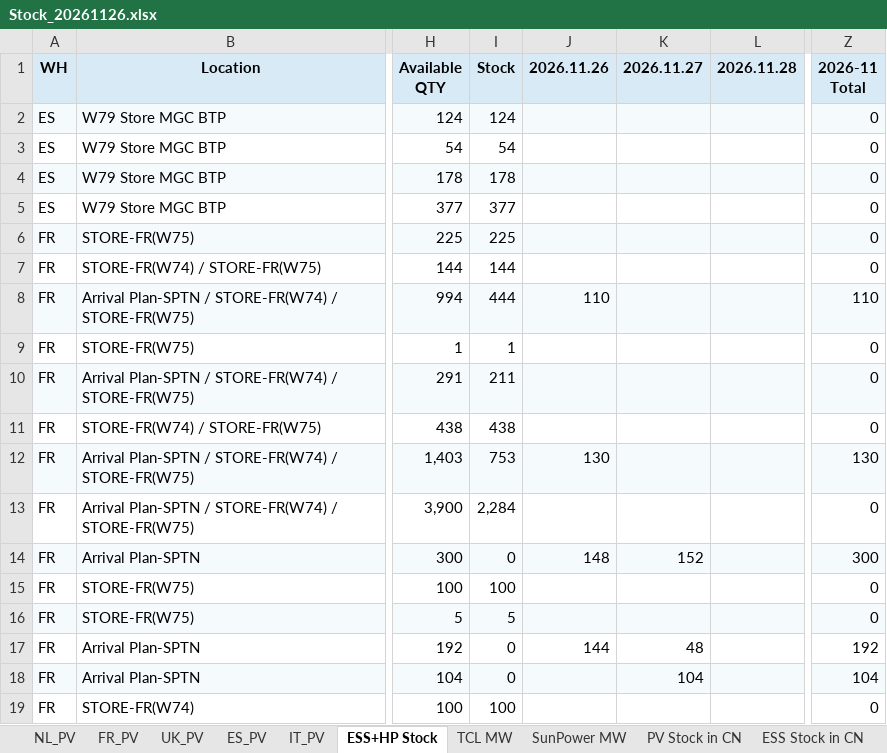
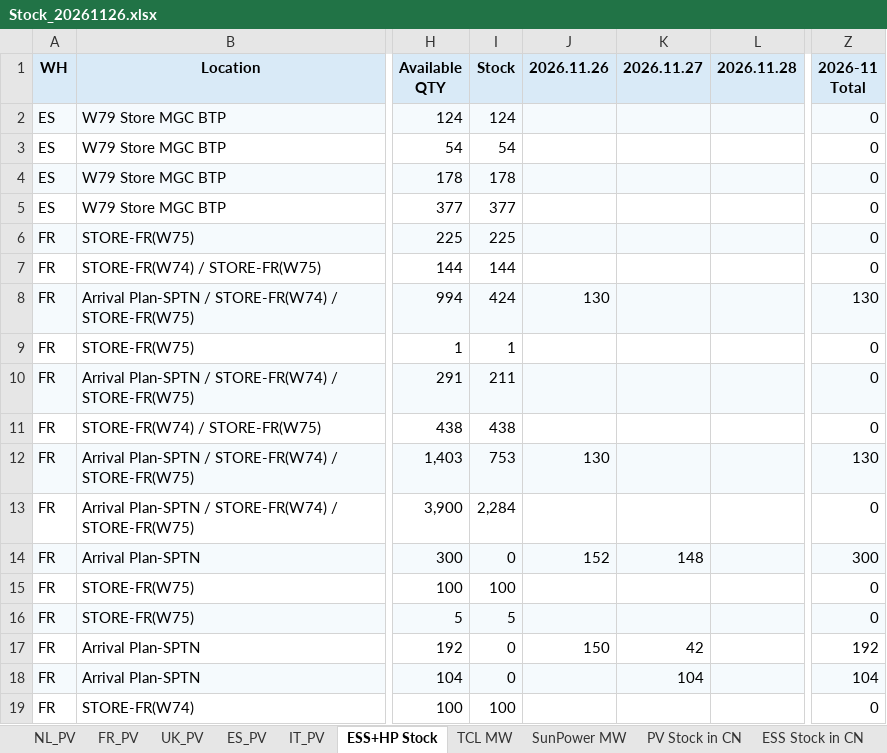
Before and after one commit to hantsuii/EUPV2026, an Excel workbook: Stcok History/Stock_20261126.xlsx, sheet ESS+HP Stock, drawn as a sheet; only a part is shown, gaps mark what is left out; values as stored, in another font and other column widths than the file's, no borders; the diff names each change by its address in the sheet, - before the commit and + after, or states it on an @@ line.

Commit message:
Update Stock_20261126.xlsx

```diff
--- a/Stcok History/Stock_20261126.xlsx (sheet ESS+HP Stock)
+++ b/Stcok History/Stock_20261126.xlsx (sheet ESS+HP Stock)
-I8 (Stock): 444
+I8 (Stock): 424
-J8 (2026.11.26): 110
+J8 (2026.11.26): 130
-Z8 (2026-11 Total): 110
+Z8 (2026-11 Total): 130
-J14 (2026.11.26): 148
+J14 (2026.11.26): 152
-K14 (2026.11.27): 152
+K14 (2026.11.27): 148
-J17 (2026.11.26): 144
+J17 (2026.11.26): 150
-K17 (2026.11.27): 48
+K17 (2026.11.27): 42
```
Also changed, not shown: sheet To be allocated, sheet Allocation Deduction, sheet TCL MW, sheet SunPower MW, sheet NL_PV, sheet IT_PV, 4 more sheets.
